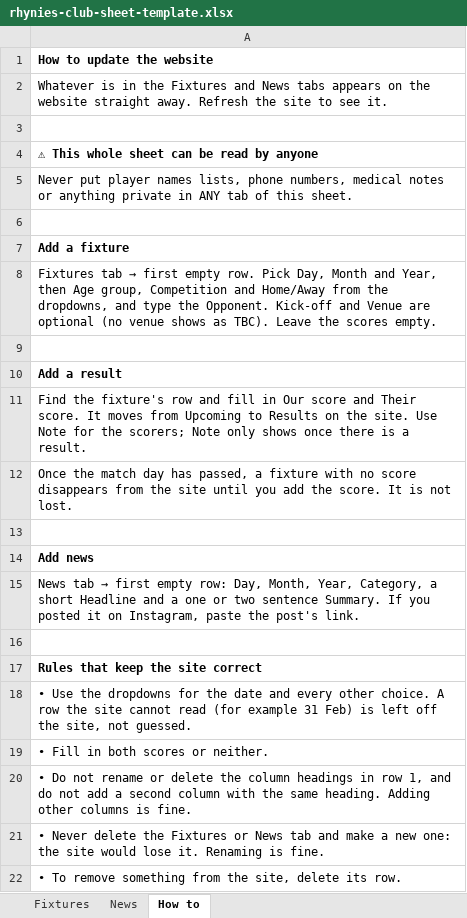
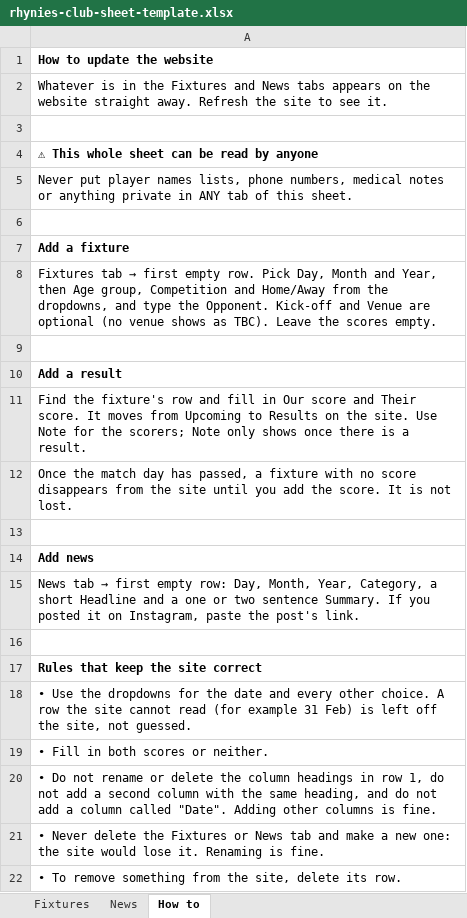
Before and after one commit to obymanyando/rhynies_football_academy, an Excel workbook: docs/club-sheet/rhynies-club-sheet-template.xlsx, sheet How to, drawn as a sheet; values as stored, in another font and other column widths than the file's, no borders; the diff names each change by its address in the sheet, - before the commit and + after, or states it on an @@ line.

```diff
--- a/docs/club-sheet/rhynies-club-sheet-template.xlsx (sheet How to)
+++ b/docs/club-sheet/rhynies-club-sheet-template.xlsx (sheet How to)
-A20: …row 1, and do not add a second column with the same heading. Adding other…
+A20: …row 1, do not add a second column with the same heading, and do not add a column called "Date". Adding other…
```
Also changed, not shown: 2 other files.
